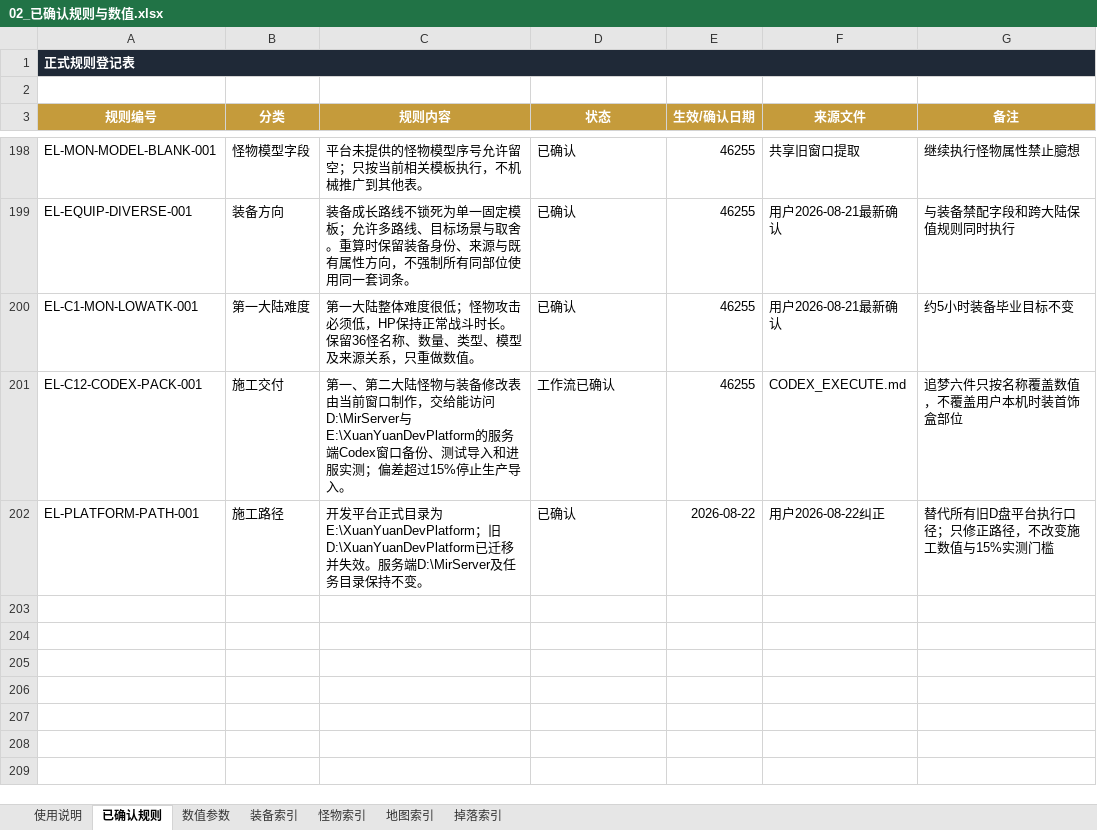
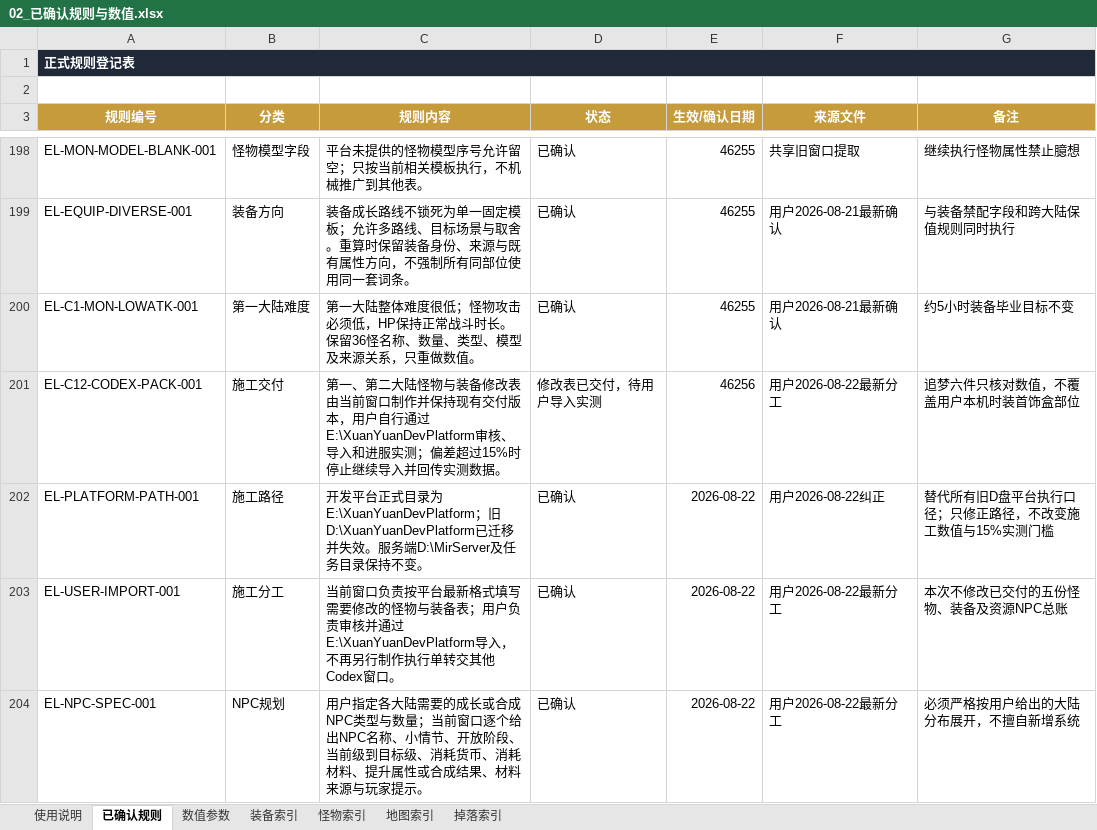
Before and after one commit to fanggang78951-creator/MIR, an Excel workbook: codex_tasks/艾尔登法环_第一二大陆_Codex施工包_20260821/项目档案/02_已确认规则与数值.xlsx, sheet 已确认规则, drawn as a sheet; only a part is shown, gaps mark what is left out; values as stored, in another font and other column widths than the file's, no borders; conditional formats not drawn; the diff covers the shown part only; the diff names each change by its address in the sheet, - before the commit and + after, or states it on an @@ line.

```diff
--- a/codex_tasks/艾尔登法环_第一二大陆_Codex施工包_20260821/项目档案/02_已确认规则与数值.xlsx (sheet 已确认规则)
+++ b/codex_tasks/艾尔登法环_第一二大陆_Codex施工包_20260821/项目档案/02_已确认规则与数值.xlsx (sheet 已确认规则)
-C201 (规则内容): …窗口制作，交给能访问D:\MirServer与E:\XuanYuanDevPlatform的服务端Codex窗口备份、测试导入和进服实测；偏差超过15%停止生产导入。
+C201 (规则内容): …窗口制作并保持现有交付版本，用户自行通过E:\XuanYuanDevPlatform审核、导入和进服实测；偏差超过15%时停止继续导入并回传实测数据。
-D201 (状态): 工作流已确认
+D201 (状态): 修改表已交付，待用户导入实测
-E201 (生效/确认日期): 46255
+E201 (生效/确认日期): 46256
-F201 (来源文件): CODEX_EXECUTE.md
+F201 (来源文件): 用户2026-08-22最新分工
-G201 (备注): 追梦六件只按名称覆盖数值，不覆盖用户本机时装首饰盒部位
+G201 (备注): 追梦六件只核对数值，不覆盖用户本机时装首饰盒部位
+row 203: EL-USER-IMPORT-001 | 施工分工 | 当前窗口负责按平台最新格式填写需要修改的怪物与装备表；用户负责审核并通过E:\XuanYuanDevPlatform导入，不再另行制作执行单转交其他Codex窗口。 | 已确认 | 2026-08-22 | 用户2026-08-22最新分工 | 本次不修改已交付的五份怪物、装备及资源NPC总账
+row 204: EL-NPC-SPEC-001 | NPC规划 | 用户指定各大陆需要的成长或合成NPC类型与数量；当前窗口逐个给出NPC名称、小情节、开放阶段、当前级到目标级、消耗货币、消耗材料、提升属性或合成结果、材料来源与玩家提示。 | 已确认 | 2026-08-22 | 用户2026-08-22最新分工 | 必须严格按用户给出的大陆分布展开，不擅自新增系统
```
Also changed, not shown: 3 added rows and 15 edited cells elsewhere in this sheet, 5 other files.
